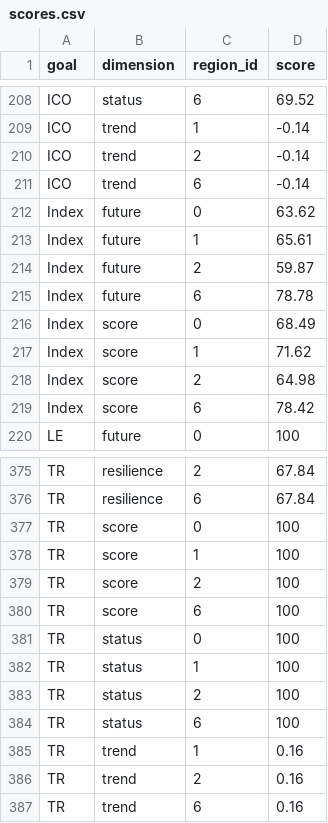
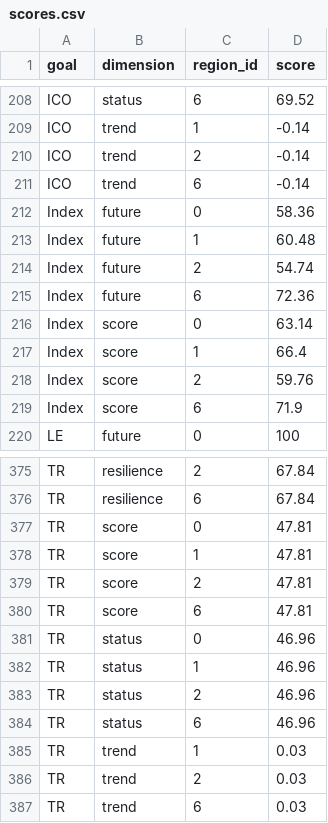
Before and after one commit to OHI-Science/gye, a CSV file: region2015/scores.csv, drawn as a sheet; only a part is shown, gaps mark what is left out; the diff covers the shown part only.

Commit message:
scores table update and comparison

```diff
--- a/region2015/scores.csv
+++ b/region2015/scores.csv
@@ -211,10 +211,10 @@
 "ICO","trend",6,-0.14
-"Index","future",0,63.62
-"Index","future",1,65.61
-"Index","future",2,59.87
-"Index","future",6,78.78
-"Index","score",0,68.49
-"Index","score",1,71.62
-"Index","score",2,64.98
-"Index","score",6,78.42
+"Index","future",0,58.36
+"Index","future",1,60.48
+"Index","future",2,54.74
+"Index","future",6,72.36
+"Index","score",0,63.14
+"Index","score",1,66.4
+"Index","score",2,59.76
+"Index","score",6,71.9
 "LE","future",0,100
@@ -376,12 +376,12 @@
 "TR","resilience",6,67.84
-"TR","score",0,100
-"TR","score",1,100
-"TR","score",2,100
-"TR","score",6,100
-"TR","status",0,100
-"TR","status",1,100
-"TR","status",2,100
-"TR","status",6,100
-"TR","trend",1,0.16
-"TR","trend",2,0.16
-"TR","trend",6,0.16
+"TR","score",0,47.81
+"TR","score",1,47.81
+"TR","score",2,47.81
+"TR","score",6,47.81
+"TR","status",0,46.96
+"TR","status",1,46.96
+"TR","status",2,46.96
+"TR","status",6,46.96
+"TR","trend",1,0.03
+"TR","trend",2,0.03
+"TR","trend",6,0.03
```
Also changed, not shown: 4 edited cells elsewhere in this file, 1 other file.
